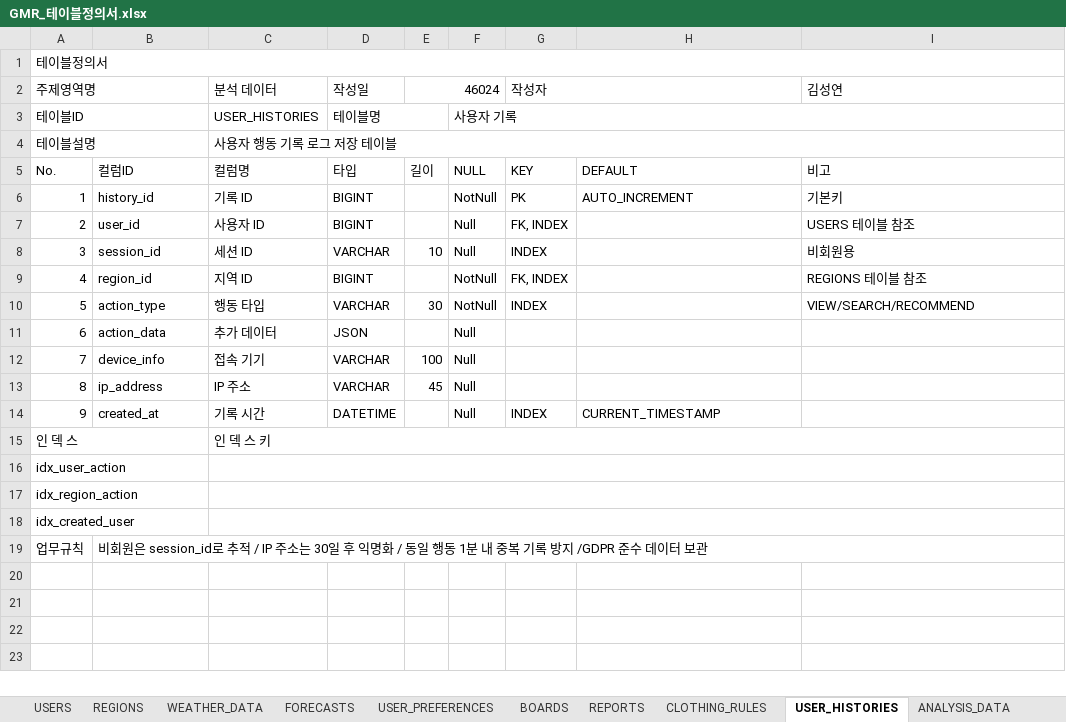
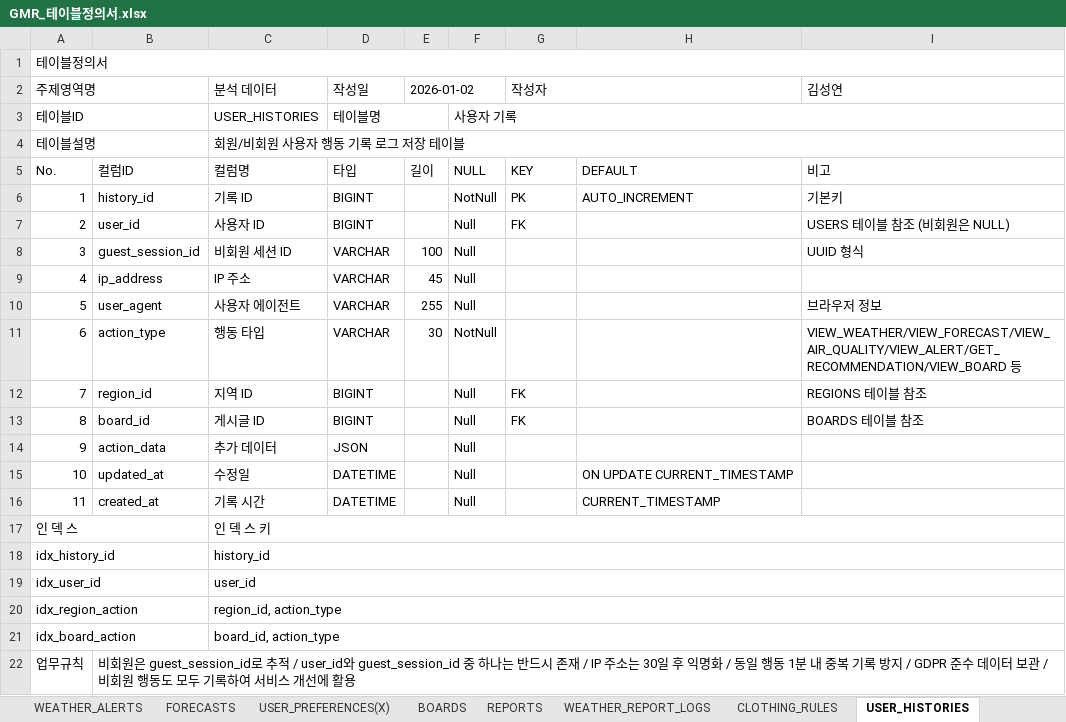
Before and after one commit to RabbitHaru/projectGMR, an Excel workbook: 2.테이블정의서/GMR_테이블정의서.xlsx, sheet USER_HISTORIES, drawn as a sheet; values as stored, in another font and other column widths than the file's, no cell formats; removed rows and columns are numbered as before the commit, all else as after; the diff names each change by its address in the sheet, - before the commit and + after, or states it on an @@ line.

```diff
--- a/2.테이블정의서/GMR_테이블정의서.xlsx (sheet USER_HISTORIES)
+++ b/2.테이블정의서/GMR_테이블정의서.xlsx (sheet USER_HISTORIES)
-sheet tab: USER_PREFERENCES
+sheet tab: USER_PREFERENCES(X)
+sheet tab: WEATHER_ALERTS
+sheet tab: WEATHER_REPORT_LOGS
-E2: 46024
+E2: 2026-01-02
-C4 (분석 데이터): 사용자 행동 기록 로그 저장 테이블
+C4 (분석 데이터): 회원/비회원 사용자 행동 기록 로그 저장 테이블
-G7 (작성자): FK, INDEX
+G7 (작성자): FK
-I7 (김성연): USERS 테이블 참조
+I7 (김성연): USERS 테이블 참조 (비회원은 NULL)
-row 8: 3 | session_id | 세션 ID | VARCHAR | 10 | Null | INDEX |  | 비회원용
+row 8: 3 | guest_session_id | 비회원 세션 ID | VARCHAR | 100 | Null |  |  | UUID 형식
@@ row 13 moved to row 9: 4 @@
+row 10: 5 | user_agent | 사용자 에이전트 | VARCHAR | 255 | Null |  |  | 브라우저 정보
+row 11: 6 | action_type | 행동 타입 | VARCHAR | 30 | NotNull |  |  | VIEW_WEATHER/VIEW_FORECAST/VIEW_AIR_QUALITY/VIEW_ALERT/GET_RECOMMENDATION/VIEW_BOARD 등
@@ column A (주제영역명) renumbered between rows 12 and 20 @@
-F12: NotNull
+F12: Null
-G12 (작성자): FK, INDEX
+G12 (작성자): FK
-row 10: 5 | action_type | 행동 타입 | VARCHAR | 30 | NotNull | INDEX |  | VIEW/SEARCH/RECOMMEND
+row 13: 8 | board_id | 게시글 ID | BIGINT |  | Null | FK |  | BOARDS 테이블 참조
-row 12: 7 | device_info | 접속 기기 | VARCHAR | 100 | Null
+row 15: 10 | updated_at | 수정일 | DATETIME |  | Null |  | ON UPDATE CURRENT_TIMESTAMP
-G16 (작성자): INDEX
+G16 (작성자): (empty)
-C18 (분석 데이터): (empty)
+C18 (분석 데이터): history_id
-C19 (분석 데이터): (empty)
+C19 (분석 데이터): user_id
-C20 (분석 데이터): (empty)
+C20 (분석 데이터): region_id, action_type
+row 21: idx_board_action |  | board_id, action_type
-B22: …회원은 session_id로 추적 / IP 주소는 30일 후 익명화 / 동일 행동 1분 내 중복 기록 방지 /GDPR 준수 데이터 보관
+B22: …회원은 guest_session_id로 추적 / user_id와 guest_session_id 중 하나는 반드시 존재 / IP 주소는 30일 후 익명화 / 동일 행동 1분 내 중복 기록 방지 / GDPR 준수 데이터 보관 / 비회원 행동도 모두 기록하여 서비스 개선에 활용
```
Also changed, not shown: sheet USERS, sheet WEATHER_DATA, sheet BOARDS, sheet ANALYSIS_DATA, sheet FORECASTS, sheet RECOMMENDATION_LOGS, 4 more sheets, other sheet tabs, cell formats, charts or pictures, 1 other file.
